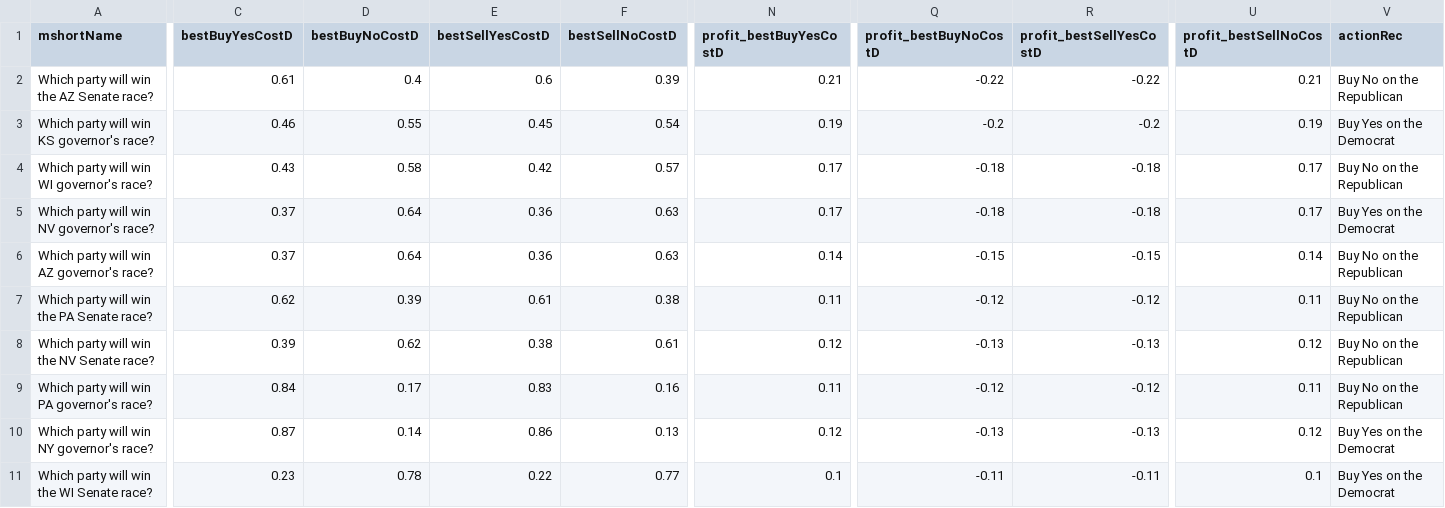
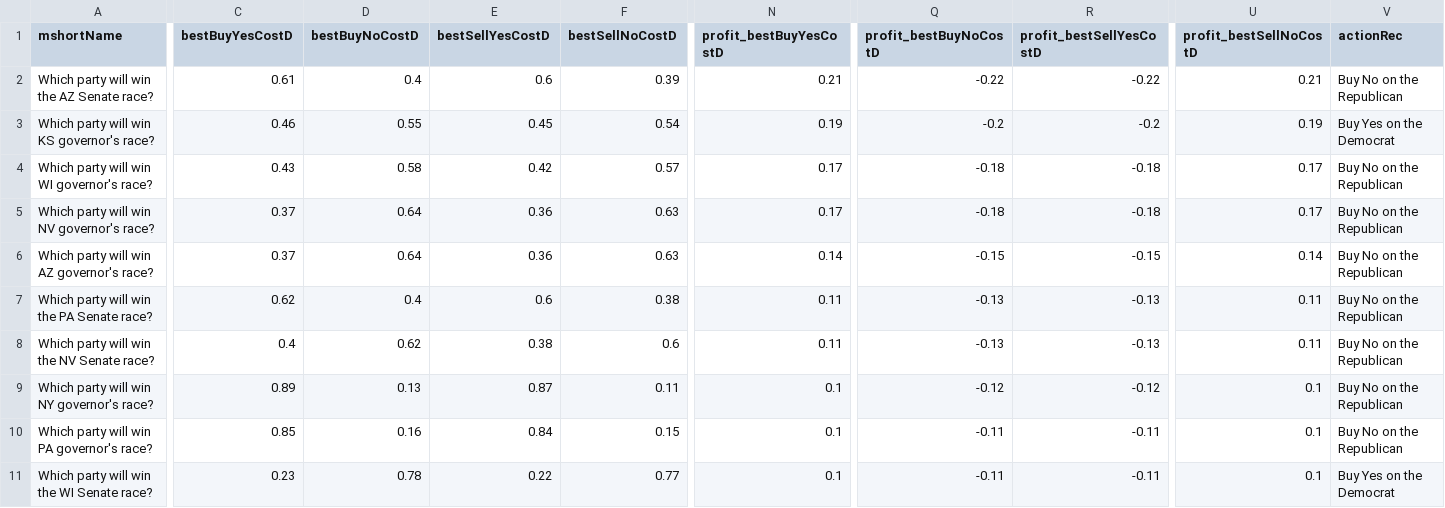
Before and after one commit to dcadata/fivethirtyeight-vs-predictit, a CSV file: data/opportunities.csv, drawn as a sheet; only a part is shown, gaps mark what is left out; removed rows and columns are numbered as before the commit, all else as after; rows hold the shown columns only; the diff covers the shown part only; the diff names each change by its address in the sheet, - before the commit and + after, or states it on an @@ line.

```diff
--- a/data/opportunities.csv
+++ b/data/opportunities.csv
-V5 (actionRec): Buy Yes on the Democrat
+V5 (actionRec): Buy No on the Republican
-D7 (bestBuyNoCostD): 0.39
+D7 (bestBuyNoCostD): 0.4
-E7 (bestSellYesCostD): 0.61
+E7 (bestSellYesCostD): 0.6
-Q7 (profit_bestBuyNoCostD): -0.12
+Q7 (profit_bestBuyNoCostD): -0.13
-R7 (profit_bestSellYesCostD): -0.12
+R7 (profit_bestSellYesCostD): -0.13
-C8 (bestBuyYesCostD): 0.39
+C8 (bestBuyYesCostD): 0.4
-F8 (bestSellNoCostD): 0.61
+F8 (bestSellNoCostD): 0.6
-N8 (profit_bestBuyYesCostD): 0.12
+N8 (profit_bestBuyYesCostD): 0.11
-U8 (profit_bestSellNoCostD): 0.12
+U8 (profit_bestSellNoCostD): 0.11
-row 9: Which party will win PA governor's race? | 0.84 | 0.17 | 0.83 | 0.16 | 0.11 | -0.12 | -0.12 | 0.11 | Buy No on the Republican
-C9 (bestBuyYesCostD): 0.87
+C9 (bestBuyYesCostD): 0.89
-D9 (bestBuyNoCostD): 0.14
+D9 (bestBuyNoCostD): 0.13
-E9 (bestSellYesCostD): 0.86
+E9 (bestSellYesCostD): 0.87
-F9 (bestSellNoCostD): 0.13
+F9 (bestSellNoCostD): 0.11
-N9 (profit_bestBuyYesCostD): 0.12
+N9 (profit_bestBuyYesCostD): 0.1
-Q9 (profit_bestBuyNoCostD): -0.13
+Q9 (profit_bestBuyNoCostD): -0.12
-R9 (profit_bestSellYesCostD): -0.13
+R9 (profit_bestSellYesCostD): -0.12
-U9 (profit_bestSellNoCostD): 0.12
+U9 (profit_bestSellNoCostD): 0.1
-V9 (actionRec): Buy Yes on the Democrat
+V9 (actionRec): Buy No on the Republican
+row 10: Which party will win PA governor's race? | 0.85 | 0.16 | 0.84 | 0.15 | 0.1 | -0.11 | -0.11 | 0.1 | Buy No on the Republican
```
Also changed, not shown: 1 added row, 1 removed row and 52 edited cells elsewhere in this file, 1 other file.
